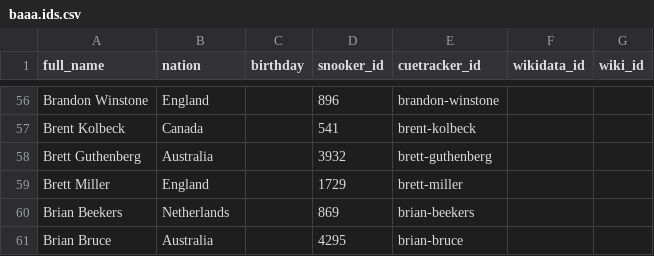
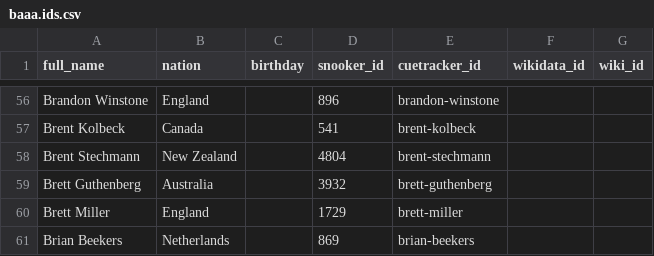
Before and after one commit to dreamerminsk/wiki-langs, a CSV file: players/baaa.ids.csv, drawn as a sheet; only a part is shown, gaps mark what is left out; the shorter side is filled out with more unchanged rows; the diff names each change by its address in the sheet, - before the commit and + after, or states it on an @@ line.

Commit message:
Update CSV tables

```diff
--- a/players/baaa.ids.csv
+++ b/players/baaa.ids.csv
+row 58: Brent Stechmann | New Zealand |  | 4804 | brent-stechmann
```
Also changed, not shown: players/gaaa.ids.csv, players/laaa.ids.csv, 2 other files.
